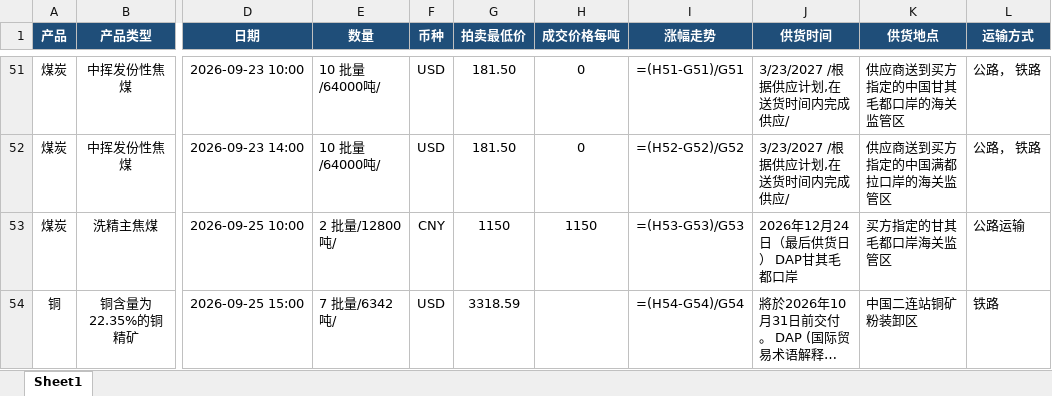
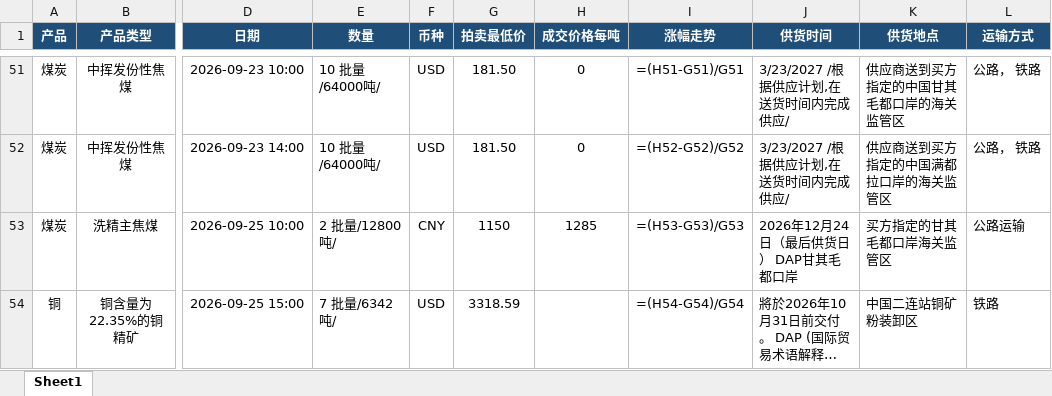
Before and after one commit to qushuxian/mongolian-coal-auction, an Excel workbook: data/蒙煤拍卖临时记录.xlsx, sheet Sheet1, drawn as a sheet; only a part is shown, gaps mark what is left out; long unchanged cells end in …; values as stored, in another font and other column widths than the file's, no borders; formulas without a stored value are shown as written; the diff names each change by its address in the sheet, - before the commit and + after, or states it on an @@ line.

```diff
--- a/data/蒙煤拍卖临时记录.xlsx (sheet Sheet1)
+++ b/data/蒙煤拍卖临时记录.xlsx (sheet Sheet1)
-H53 (成交价格每吨): 1150
+H53 (成交价格每吨): 1285
```
Also changed, not shown: 3 other files.
